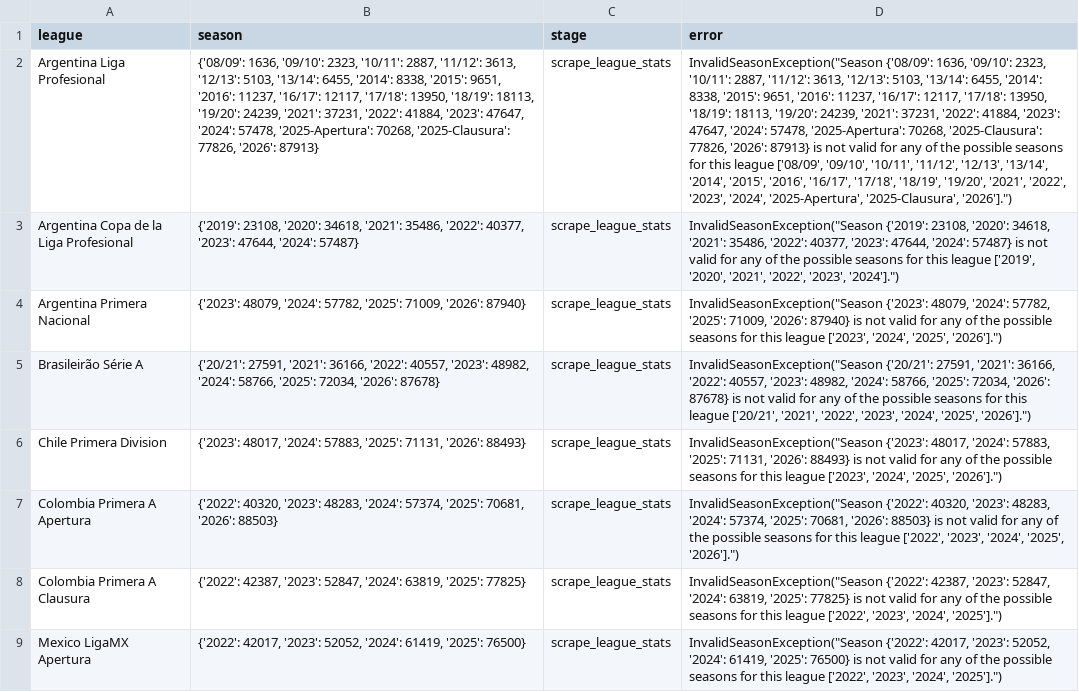
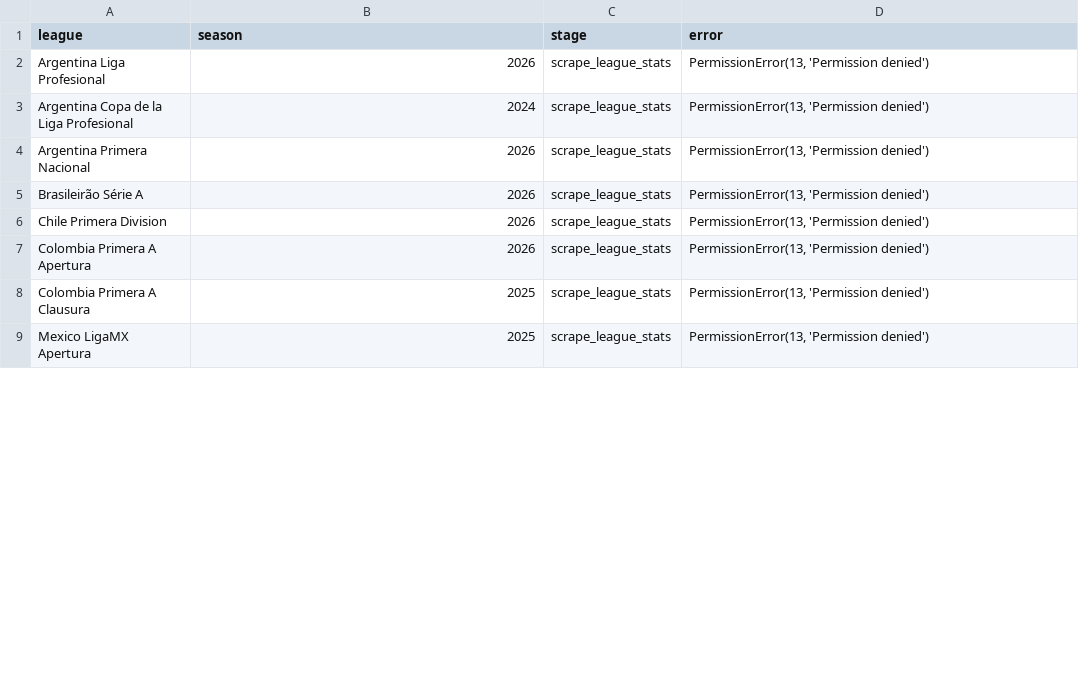
Before and after one commit to witosis-gpt/football-scout-open-data, a CSV file: data/latest/scrape_errors.csv, drawn as a sheet; only a part is shown; the diff covers the shown part only; the diff names each change by its address in the sheet, - before the commit and + after, or states it on an @@ line.

```diff
--- a/data/latest/scrape_errors.csv
+++ b/data/latest/scrape_errors.csv
-B2 (season): {'08/09': 1636, '09/10': 2323, '10/11': 2887, '11/12': 3613, '12/13': 5103, '13/14': 6455, '2014': 8338, '2015': 9651, '2016': 11237, '16/17': 12117, '17/18': 13950, '18/19': 18113, '19/20': 24239, '2021': 37231, '2022': 41884, '2023': 47647, '2024': 57478, '2025-Apertura': 70268, '2025-Clausura': 77826, '2026': 87913}
+B2 (season): 2026
-D2 (error): InvalidSeasonException("Season {'08/09': 1636, '09/10': 2323, '10/11': 2887, '11/12': 3613, '12/13': 5103, '13/14': 6455, '2014': 8338, '2015': 9651, '2016': 11237, '16/17': 12117, '17/18': 13950, '18/19': 18113, '19/20': 24239, '2021': 37231, '2022': 41884, '2023': 47647, '2024': 57478, '2025-Apertura': 70268, '2025-Clausura': 77826, '2026': 87913} is not valid for any of the possible seasons for this league ['08/09', '09/10', '10/11', '11/12', '12/13', '13/14', '2014', '2015', '2016', '16/17', '17/18', '18/19', '19/20', '2021', '2022', '2023', '2024', '2025-Apertura', '2025-Clausura', '2026'].")
+D2 (error): PermissionError(13, 'Permission denied')
-B3 (season): {'2019': 23108, '2020': 34618, '2021': 35486, '2022': 40377, '2023': 47644, '2024': 57487}
+B3 (season): 2024
-D3 (error): InvalidSeasonException("Season {'2019': 23108, '2020': 34618, '2021': 35486, '2022': 40377, '2023': 47644, '2024': 57487} is not valid for any of the possible seasons for this league ['2019', '2020', '2021', '2022', '2023', '2024'].")
+D3 (error): PermissionError(13, 'Permission denied')
-B4 (season): {'2023': 48079, '2024': 57782, '2025': 71009, '2026': 87940}
+B4 (season): 2026
-D4 (error): InvalidSeasonException("Season {'2023': 48079, '2024': 57782, '2025': 71009, '2026': 87940} is not valid for any of the possible seasons for this league ['2023', '2024', '2025', '2026'].")
+D4 (error): PermissionError(13, 'Permission denied')
-B5 (season): {'20/21': 27591, '2021': 36166, '2022': 40557, '2023': 48982, '2024': 58766, '2025': 72034, '2026': 87678}
+B5 (season): 2026
-D5 (error): InvalidSeasonException("Season {'20/21': 27591, '2021': 36166, '2022': 40557, '2023': 48982, '2024': 58766, '2025': 72034, '2026': 87678} is not valid for any of the possible seasons for this league ['20/21', '2021', '2022', '2023', '2024', '2025', '2026'].")
+D5 (error): PermissionError(13, 'Permission denied')
-B6 (season): {'2023': 48017, '2024': 57883, '2025': 71131, '2026': 88493}
+B6 (season): 2026
-D6 (error): InvalidSeasonException("Season {'2023': 48017, '2024': 57883, '2025': 71131, '2026': 88493} is not valid for any of the possible seasons for this league ['2023', '2024', '2025', '2026'].")
+D6 (error): PermissionError(13, 'Permission denied')
-B7 (season): {'2022': 40320, '2023': 48283, '2024': 57374, '2025': 70681, '2026': 88503}
+B7 (season): 2026
-D7 (error): InvalidSeasonException("Season {'2022': 40320, '2023': 48283, '2024': 57374, '2025': 70681, '2026': 88503} is not valid for any of the possible seasons for this league ['2022', '2023', '2024', '2025', '2026'].")
+D7 (error): PermissionError(13, 'Permission denied')
-B8 (season): {'2022': 42387, '2023': 52847, '2024': 63819, '2025': 77825}
+B8 (season): 2025
-D8 (error): InvalidSeasonException("Season {'2022': 42387, '2023': 52847, '2024': 63819, '2025': 77825} is not valid for any of the possible seasons for this league ['2022', '2023', '2024', '2025'].")
+D8 (error): PermissionError(13, 'Permission denied')
-B9 (season): {'2022': 42017, '2023': 52052, '2024': 61419, '2025': 76500}
+B9 (season): 2025
-D9 (error): InvalidSeasonException("Season {'2022': 42017, '2023': 52052, '2024': 61419, '2025': 76500} is not valid for any of the possible seasons for this league ['2022', '2023', '2024', '2025'].")
+D9 (error): PermissionError(13, 'Permission denied')
```
Also changed, not shown: 18 edited cells elsewhere in this file, data/latest/scrape_status.csv, data/latest/sofascore_season_catalog.csv.
